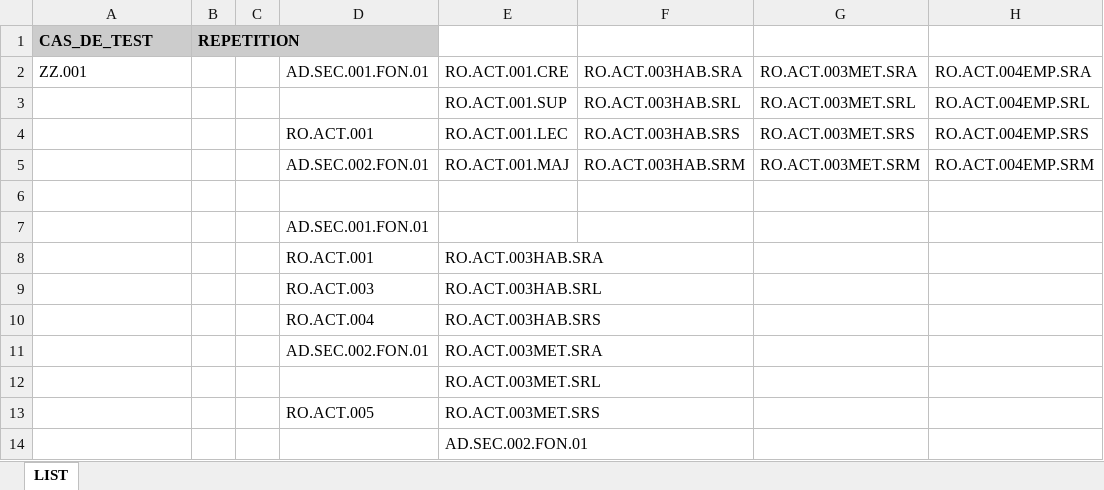
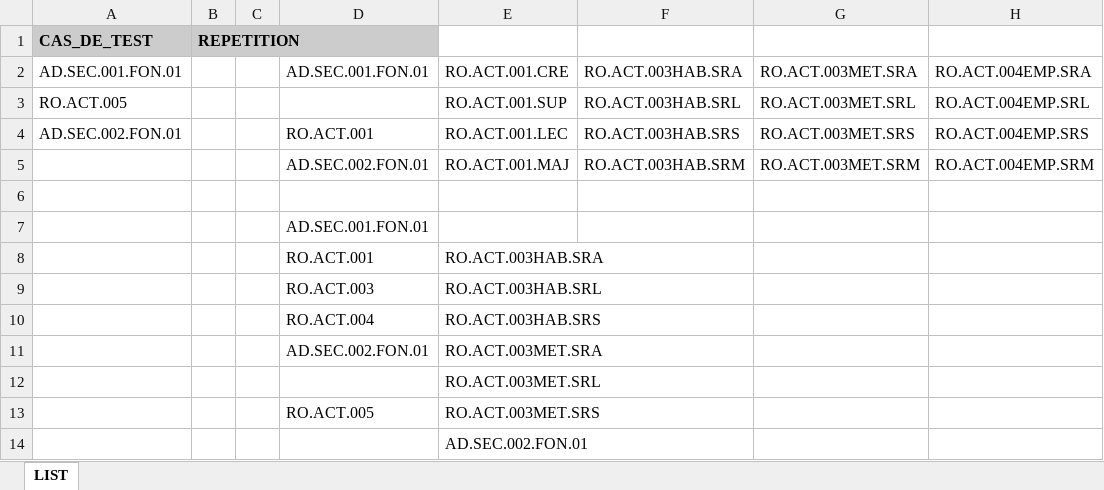
Before and after one commit to jmLafarge/MAINTA_TNR, an Excel workbook: TNR_JDD/TNRSequencer.xlsx, sheet LIST, drawn as a sheet; values as stored, in another font and other column widths than the file's, no borders; the diff names each change by its address in the sheet, - before the commit and + after, or states it on an @@ line.

```diff
--- a/TNR_JDD/TNRSequencer.xlsx (sheet LIST)
+++ b/TNR_JDD/TNRSequencer.xlsx (sheet LIST)
-A2: ZZ.001
+A2: AD.SEC.001.FON.01
-A3: (empty)
+A3: RO.ACT.005
-A4: (empty)
+A4: AD.SEC.002.FON.01
```
Also changed, not shown: TNR_JDD/RO/JDD.RO.ACT.xlsx, 3 other files.
